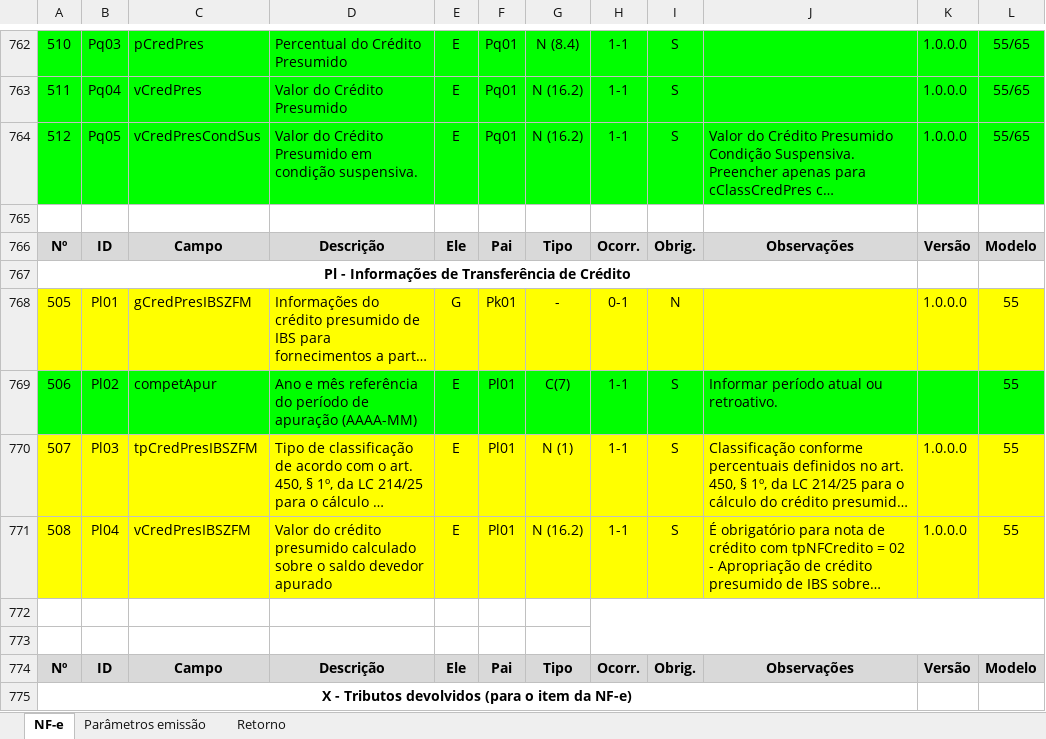
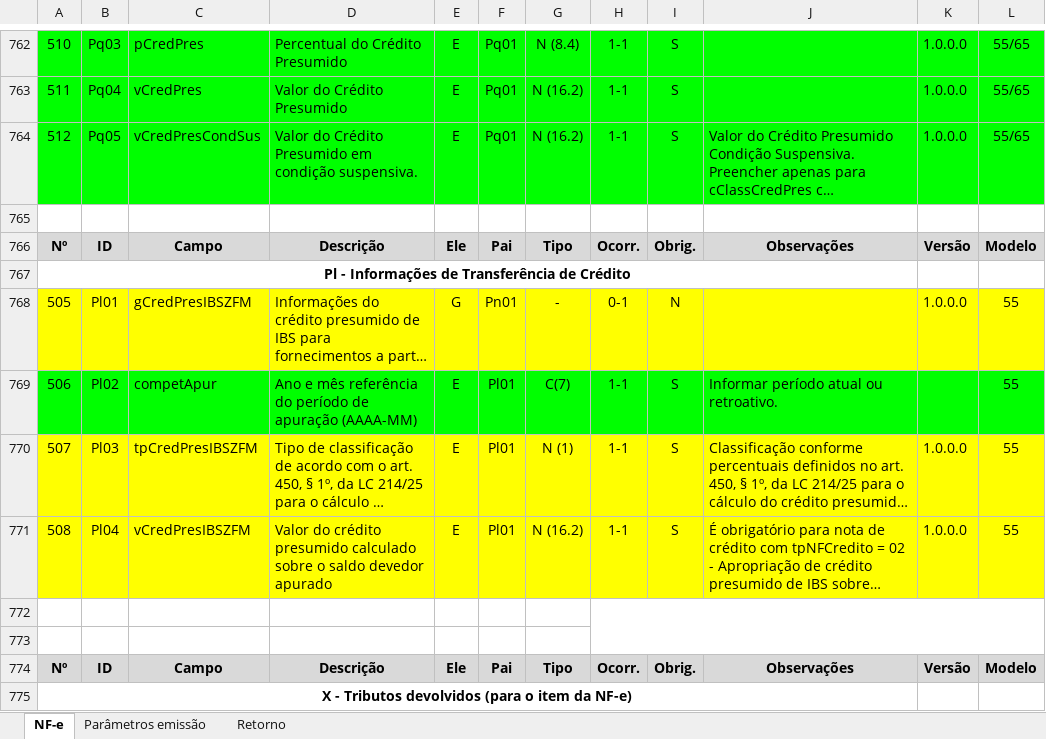
Before and after one commit to migrate-company/integracao-InvoiCy-BR, an Excel workbook: Layout Integração - Reforma Tributária/Layout 4.0 NFe_NFCe Reforma Tributária.xlsx, sheet NF-e, drawn as a sheet; only a part is shown, gaps mark what is left out; long unchanged cells end in …; values as stored, in another font and other column widths than the file's, no borders; charts and pictures not drawn; the diff names each change by its address in the sheet, - before the commit and + after, or states it on an @@ line.

Commit message:
Alteração de layout

```diff
--- a/Layout Integração - Reforma Tributária/Layout 4.0 NFe_NFCe Reforma Tributária.xlsx (sheet NF-e)
+++ b/Layout Integração - Reforma Tributária/Layout 4.0 NFe_NFCe Reforma Tributária.xlsx (sheet NF-e)
-F768: Pk01
+F768: Pn01
```
